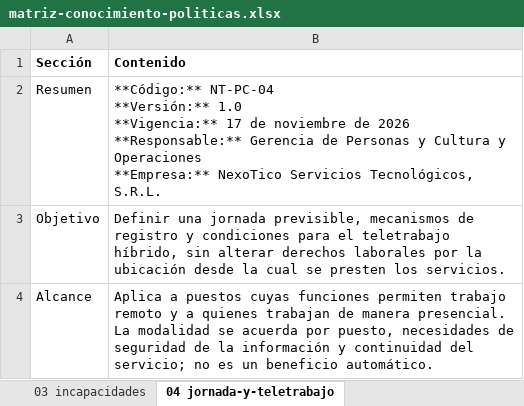
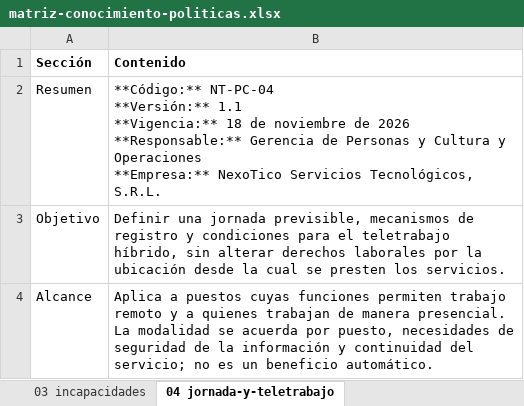
Before and after one commit to salgueroreymond2-tech/miniproyecto-2-BE, an Excel workbook: documents/policies/matriz-conocimiento-politicas.xlsx, sheet 04 jornada-y-teletrabajo, drawn as a sheet; only a part is shown; values as stored, in another font and other column widths than the file's, no borders; ↵ is a line break in a cell; the diff covers the shown part only; the diff names each change by its address in the sheet, - before the commit and + after, or states it on an @@ line.

```diff
--- a/documents/policies/matriz-conocimiento-politicas.xlsx (sheet 04 jornada-y-teletrabajo)
+++ b/documents/policies/matriz-conocimiento-politicas.xlsx (sheet 04 jornada-y-teletrabajo)
-B2 (Contenido): …NT-PC-04 ↵ **Versión:** 1.0 ↵ **Vigencia:** 17 de noviembre…
+B2 (Contenido): …NT-PC-04 ↵ **Versión:** 1.1 ↵ **Vigencia:** 18 de noviembre…
```
Also changed, not shown: 2 edited cells elsewhere in this sheet, sheet Indice, sheet 03 incapacidades, 6 other files.
